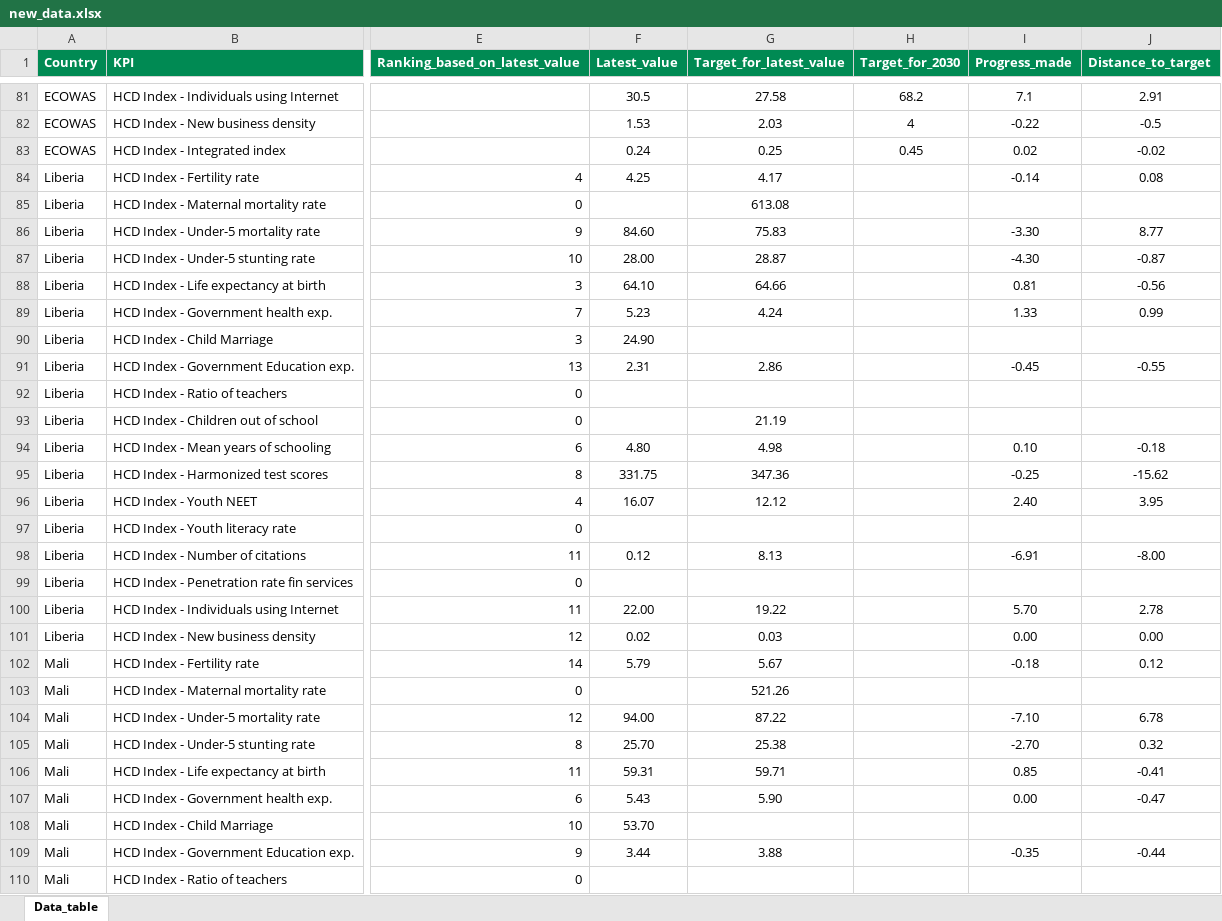
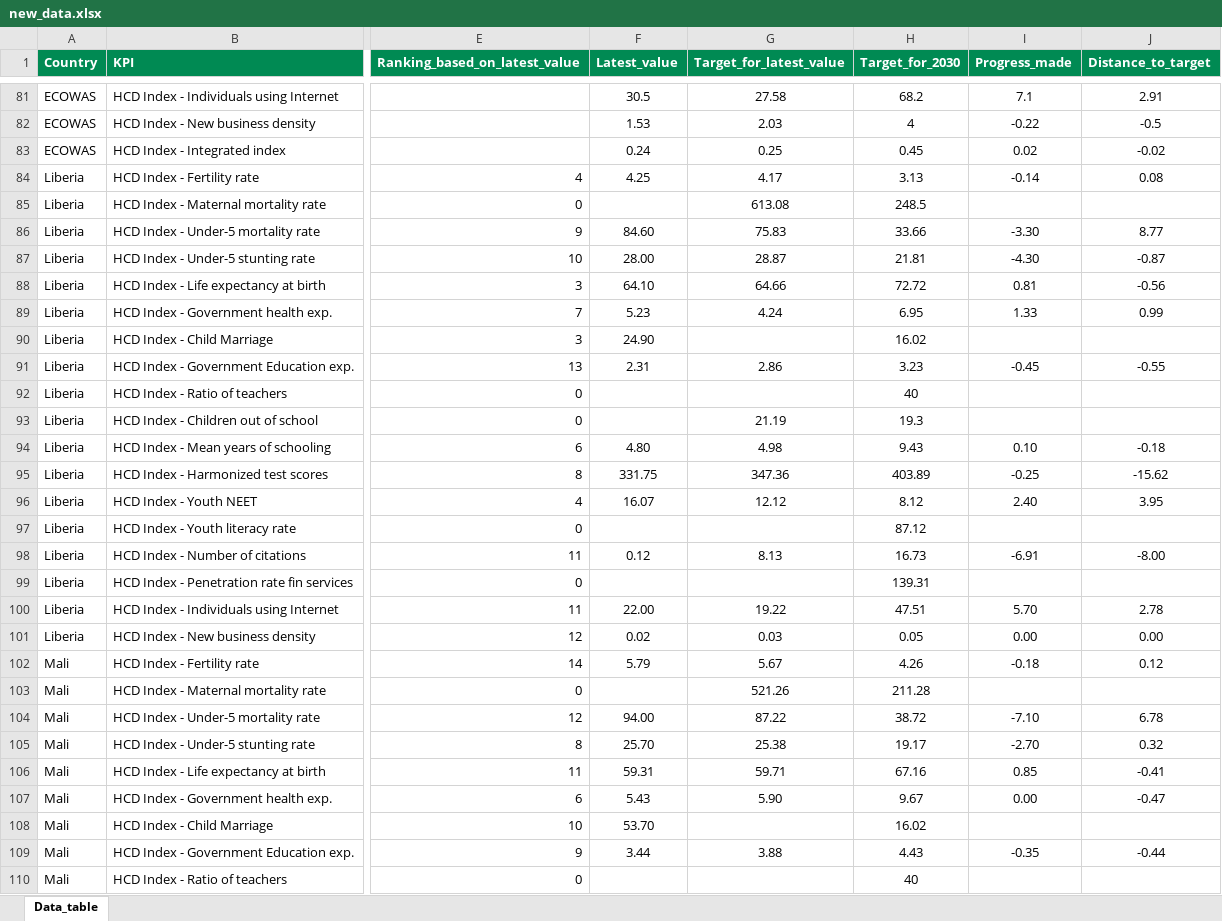
Before and after one commit to aboulbaz/ecowas-delivery, an Excel workbook: ecowas/new_data.xlsx, sheet Data_table, drawn as a sheet; only a part is shown, gaps mark what is left out; values as stored, in another font and other column widths than the file's, no borders; charts and pictures not drawn; the diff covers the shown part only; the diff names each change by its address in the sheet, - before the commit and + after, or states it on an @@ line.

```diff
--- a/ecowas/new_data.xlsx (sheet Data_table)
+++ b/ecowas/new_data.xlsx (sheet Data_table)
-H84 (Target_for_2030): (empty)
+H84 (Target_for_2030): 3.13
-H85 (Target_for_2030): (empty)
+H85 (Target_for_2030): 248.5
-H86 (Target_for_2030): (empty)
+H86 (Target_for_2030): 33.66
-H87 (Target_for_2030): (empty)
+H87 (Target_for_2030): 21.81
-H88 (Target_for_2030): (empty)
+H88 (Target_for_2030): 72.72
-H89 (Target_for_2030): (empty)
+H89 (Target_for_2030): 6.95
-H90 (Target_for_2030): (empty)
+H90 (Target_for_2030): 16.02
-H91 (Target_for_2030): (empty)
+H91 (Target_for_2030): 3.23
-H92 (Target_for_2030): (empty)
+H92 (Target_for_2030): 40
-H93 (Target_for_2030): (empty)
+H93 (Target_for_2030): 19.3
-H94 (Target_for_2030): (empty)
+H94 (Target_for_2030): 9.43
-H95 (Target_for_2030): (empty)
+H95 (Target_for_2030): 403.89
-H96 (Target_for_2030): (empty)
+H96 (Target_for_2030): 8.12
-H97 (Target_for_2030): (empty)
+H97 (Target_for_2030): 87.12
-H98 (Target_for_2030): (empty)
+H98 (Target_for_2030): 16.73
-H99 (Target_for_2030): (empty)
+H99 (Target_for_2030): 139.31
-H100 (Target_for_2030): (empty)
+H100 (Target_for_2030): 47.51
-H101 (Target_for_2030): (empty)
+H101 (Target_for_2030): 0.05
-H102 (Target_for_2030): (empty)
+H102 (Target_for_2030): 4.26
-H103 (Target_for_2030): (empty)
+H103 (Target_for_2030): 211.28
-H104 (Target_for_2030): (empty)
+H104 (Target_for_2030): 38.72
-H105 (Target_for_2030): (empty)
+H105 (Target_for_2030): 19.17
-H106 (Target_for_2030): (empty)
+H106 (Target_for_2030): 67.16
-H107 (Target_for_2030): (empty)
+H107 (Target_for_2030): 9.67
-H108 (Target_for_2030): (empty)
+H108 (Target_for_2030): 16.02
-H109 (Target_for_2030): (empty)
+H109 (Target_for_2030): 4.43
-H110 (Target_for_2030): (empty)
+H110 (Target_for_2030): 40
```
Also changed, not shown: 243 edited cells elsewhere in this sheet, 22 other files.
